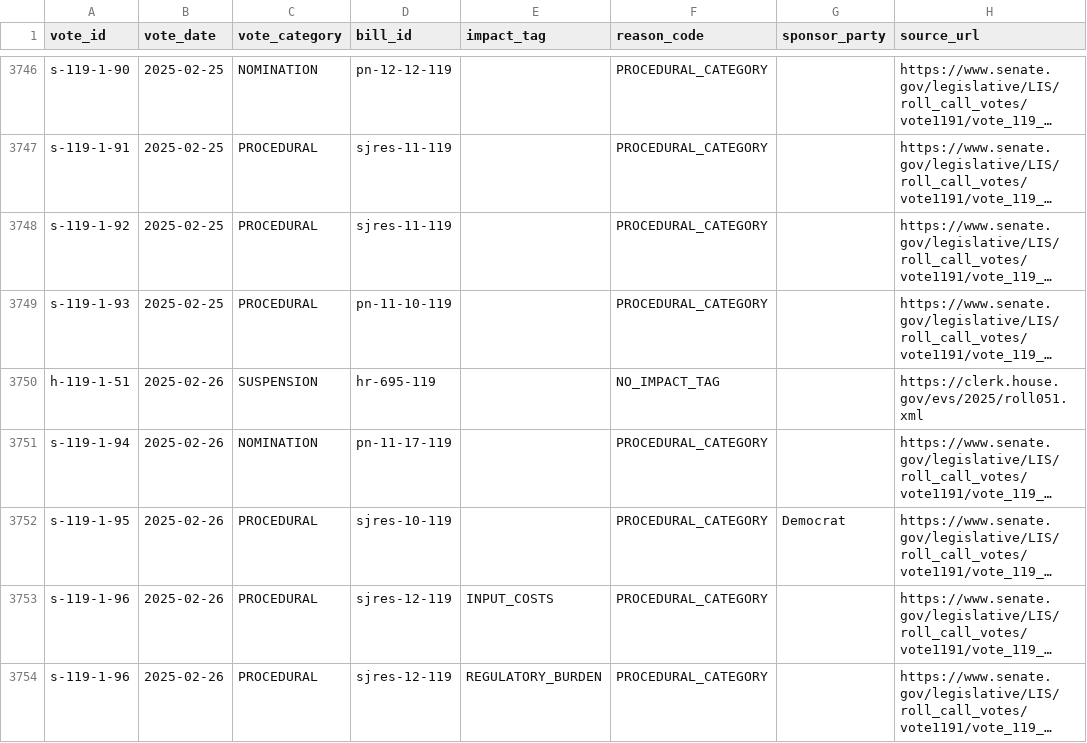
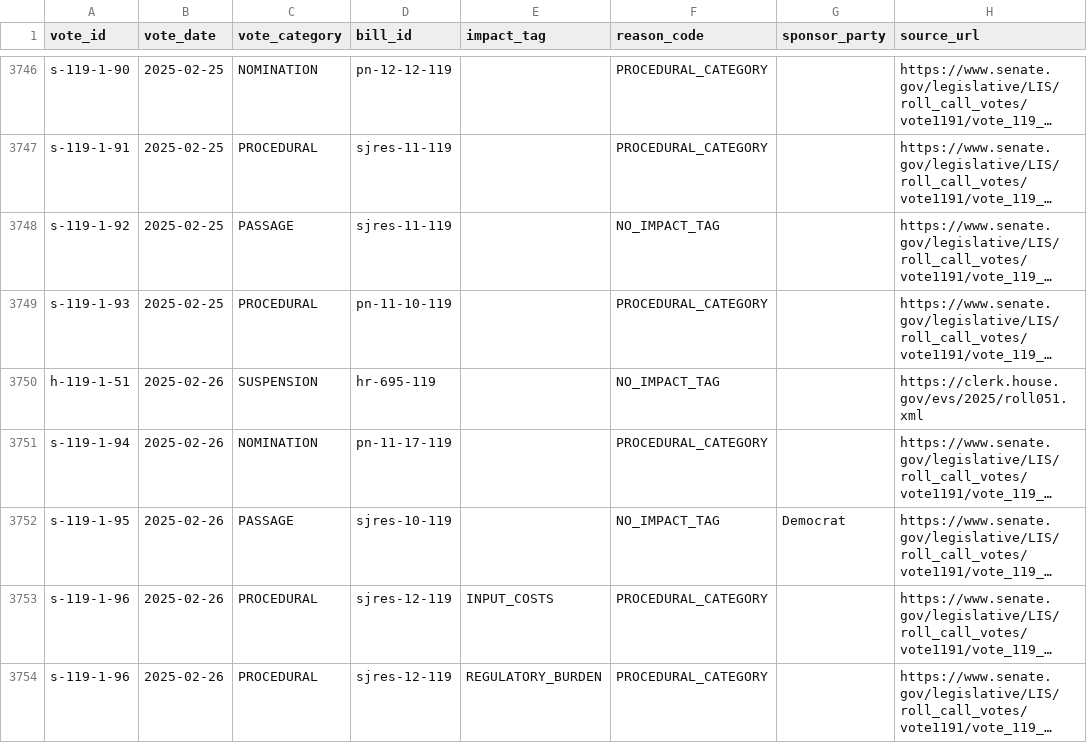
Before and after one commit to EAName/Congressional-Tracker, a CSV file: data/votes_excluded.csv, drawn as a sheet; only a part is shown, gaps mark what is left out; long unchanged cells end in …; the diff covers the shown part only; the diff names each change by its address in the sheet, - before the commit and + after, or states it on an @@ line.

```diff
--- a/data/votes_excluded.csv
+++ b/data/votes_excluded.csv
-C3748 (vote_category): PROCEDURAL
+C3748 (vote_category): PASSAGE
-F3748 (reason_code): PROCEDURAL_CATEGORY
+F3748 (reason_code): NO_IMPACT_TAG
-C3752 (vote_category): PROCEDURAL
+C3752 (vote_category): PASSAGE
-F3752 (reason_code): PROCEDURAL_CATEGORY
+F3752 (reason_code): NO_IMPACT_TAG
```
Also changed, not shown: 68 edited cells elsewhere in this file, 15 other files.
